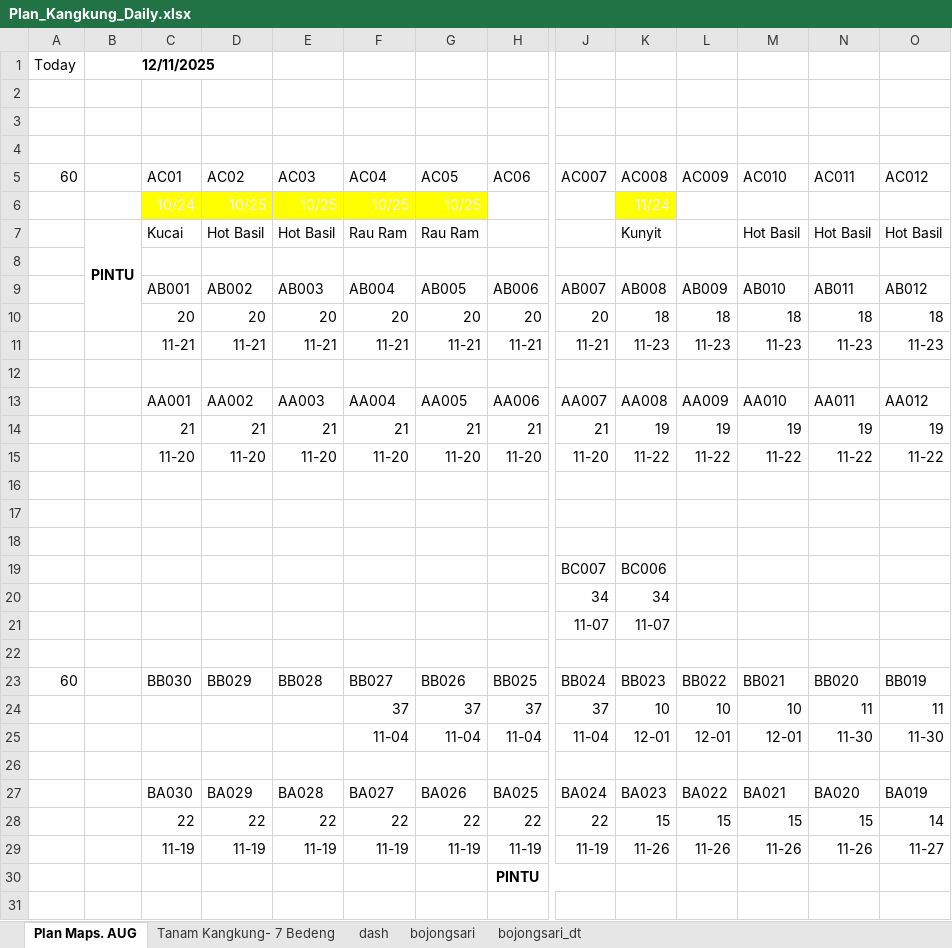
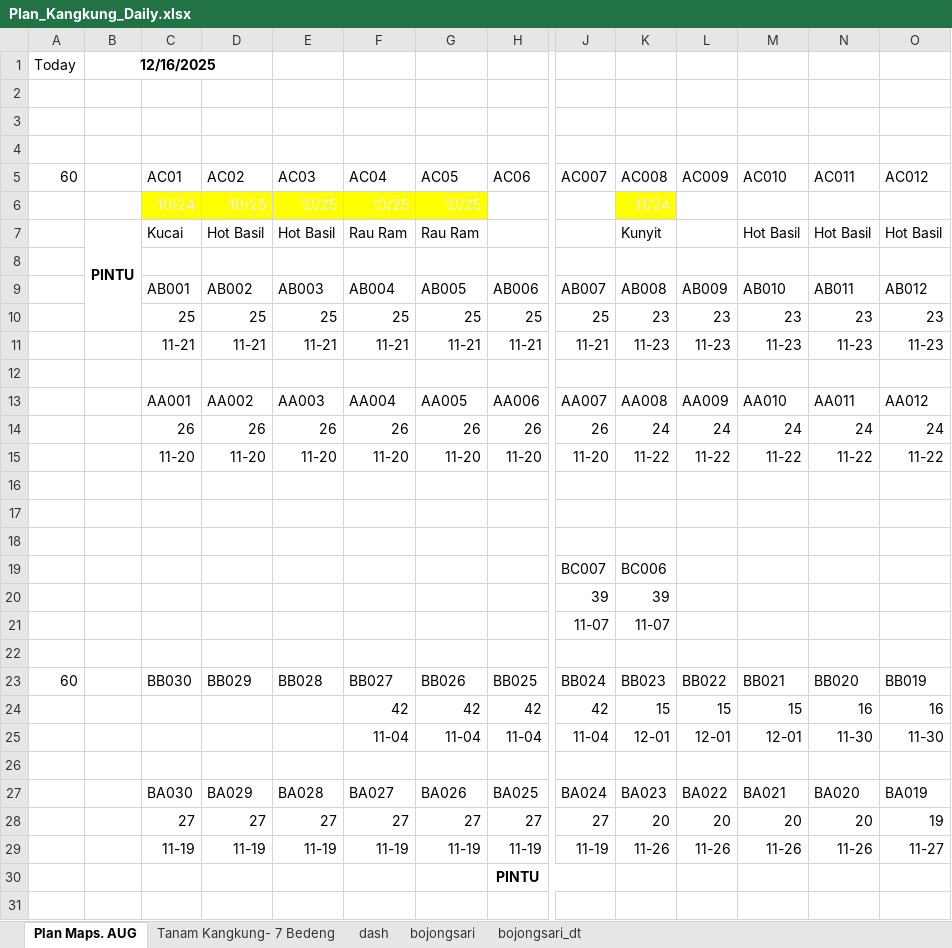
Before and after one commit to good2eddie/LF-dash, an Excel workbook: Plan_Kangkung_Daily.xlsx, sheet Plan Maps. AUG, drawn as a sheet; only a part is shown, gaps mark what is left out; values as stored, in another font and other column widths than the file's, no borders; charts and pictures and conditional formats not drawn; removed rows and columns are numbered as before the commit, all else as after; rows hold the shown columns only; the diff covers the shown part only; the diff names each change by its address in the sheet, - before the commit and + after, or states it on an @@ line.

```diff
--- a/Plan_Kangkung_Daily.xlsx (sheet Plan Maps. AUG)
+++ b/Plan_Kangkung_Daily.xlsx (sheet Plan Maps. AUG)
-B1: 12/11/2025
+B1: 12/16/2025
-row 6:  |  | 10/24 | 10/25 | 10/25 | 10/25 | 10/25 |  |  | 11/24
+row 6:  |  | 10/24 | 10/25 | 10/25 | 10/25 | 10/25 |  |  | 11/24
-row 10:  |  | 20 | 20 | 20 | 20 | 20 | 20 | 20 | 18 | 18 | 18 | 18 | 18
+row 10:  |  | 25 | 25 | 25 | 25 | 25 | 25 | 25 | 23 | 23 | 23 | 23 | 23
-row 14:  |  | 21 | 21 | 21 | 21 | 21 | 21 | 21 | 19 | 19 | 19 | 19 | 19
+row 14:  |  | 26 | 26 | 26 | 26 | 26 | 26 | 26 | 24 | 24 | 24 | 24 | 24
-row 20:  |  |  |  |  |  |  |  | 34 | 34
+row 20:  |  |  |  |  |  |  |  | 39 | 39
-row 24:  |  |  |  |  | 37 | 37 | 37 | 37 | 10 | 10 | 10 | 11 | 11
+row 24:  |  |  |  |  | 42 | 42 | 42 | 42 | 15 | 15 | 15 | 16 | 16
-row 28:  |  | 22 | 22 | 22 | 22 | 22 | 22 | 22 | 15 | 15 | 15 | 15 | 14
+row 28:  |  | 27 | 27 | 27 | 27 | 27 | 27 | 27 | 20 | 20 | 20 | 20 | 19
```
Also changed, not shown: 6 added rows and 6 removed rows elsewhere in this sheet, sheet Tanam Kangkung- 7 Bedeng, sheet dash, formulas that keep their value, hidden cells.
